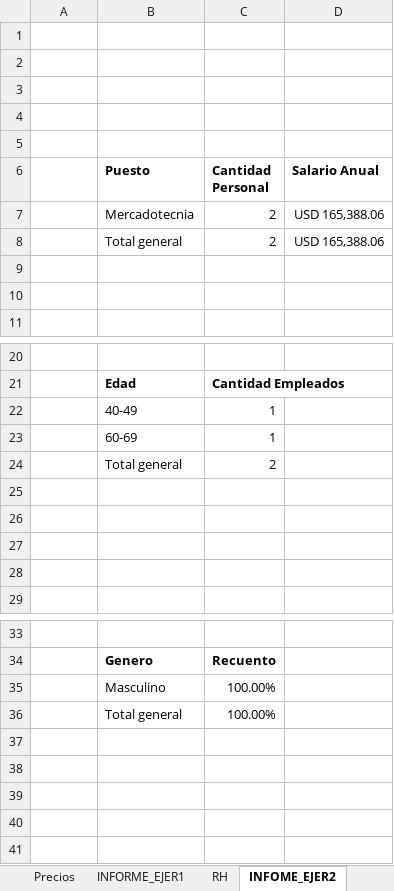
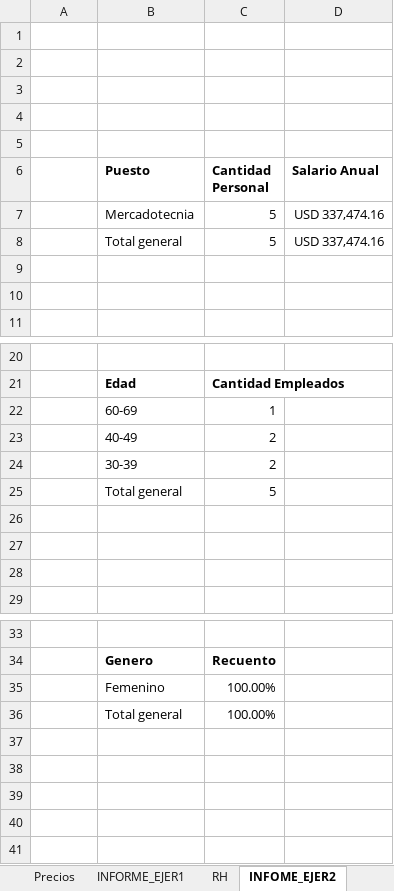
Before and after one commit to Nik-920/CursoExcelCamaraComercio, an Excel workbook: Nivel Avanzado/Examen Nivel Avanzado.xlsx, sheet INFOME_EJER2, drawn as a sheet; only a part is shown, gaps mark what is left out; values as stored, in another font and other column widths than the file's, no borders; charts and pictures not drawn; removed rows and columns are numbered as before the commit, all else as after; the diff names each change by its address in the sheet, - before the commit and + after, or states it on an @@ line.

Commit message:
REALIZANDO EJERCICIOS DE NIVEL AVANZADO DE EXCEL

```diff
--- a/Nivel Avanzado/Examen Nivel Avanzado.xlsx (sheet INFOME_EJER2)
+++ b/Nivel Avanzado/Examen Nivel Avanzado.xlsx (sheet INFOME_EJER2)
-row 7:  | Mercadotecnia | 2 | USD 165,388.06
-row 8:  | Total general | 2 | USD 165,388.06
+row 7:  | Mercadotecnia | 5 | USD 337,474.16
+row 8:  | Total general | 5 | USD 337,474.16
-row 22:  | 40-49 | 1
-B23 (Puesto): Total general
+B23 (Puesto): 40-49
-row 24: (empty)
+row 24:  | 30-39 | 2
+row 25:  | Total general | 5
-B35 (Puesto): Masculino
+B35 (Puesto): Femenino
@@ row 41 moved to row 40: #REF! @@
```
Also changed, not shown: formulas that keep their value, charts or pictures.
